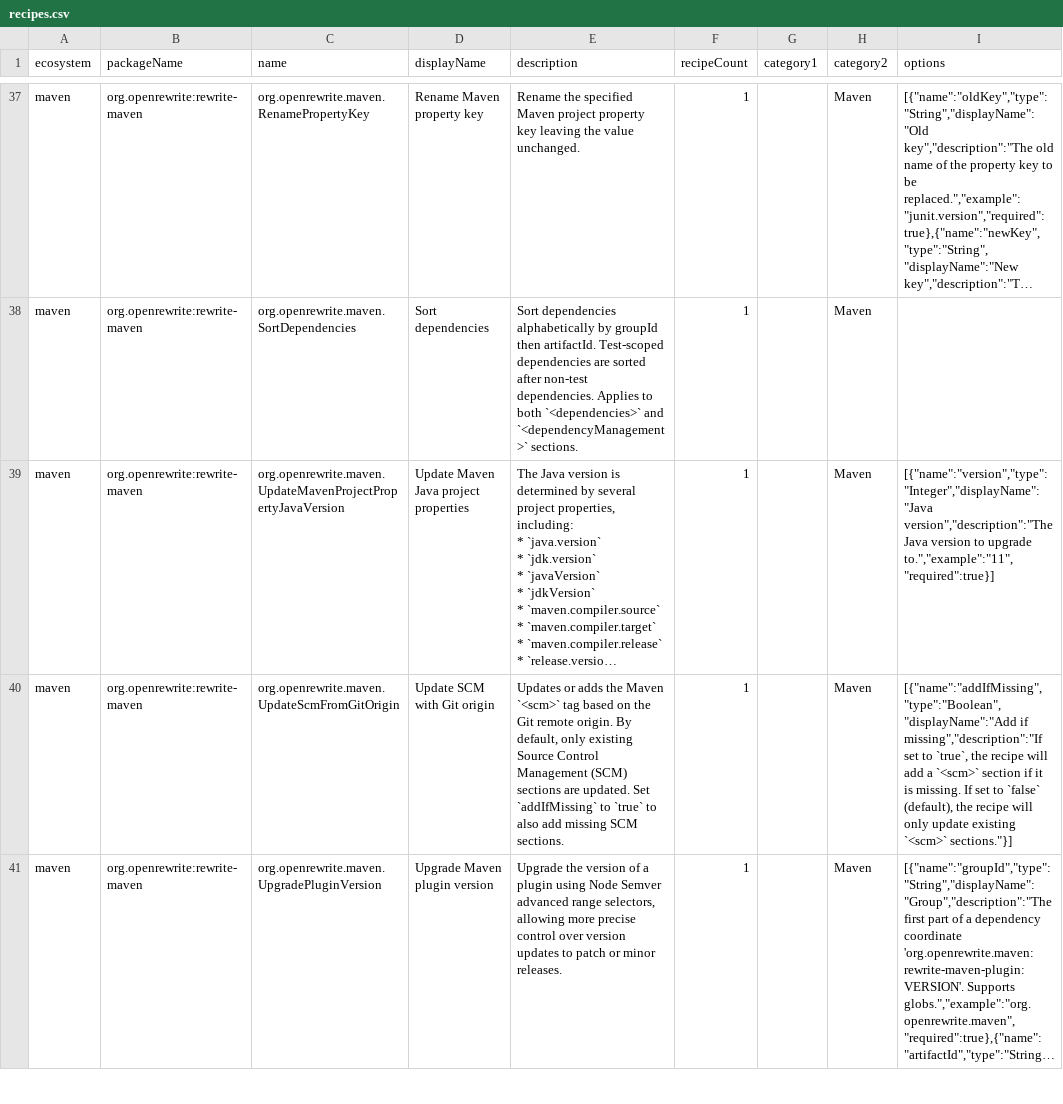
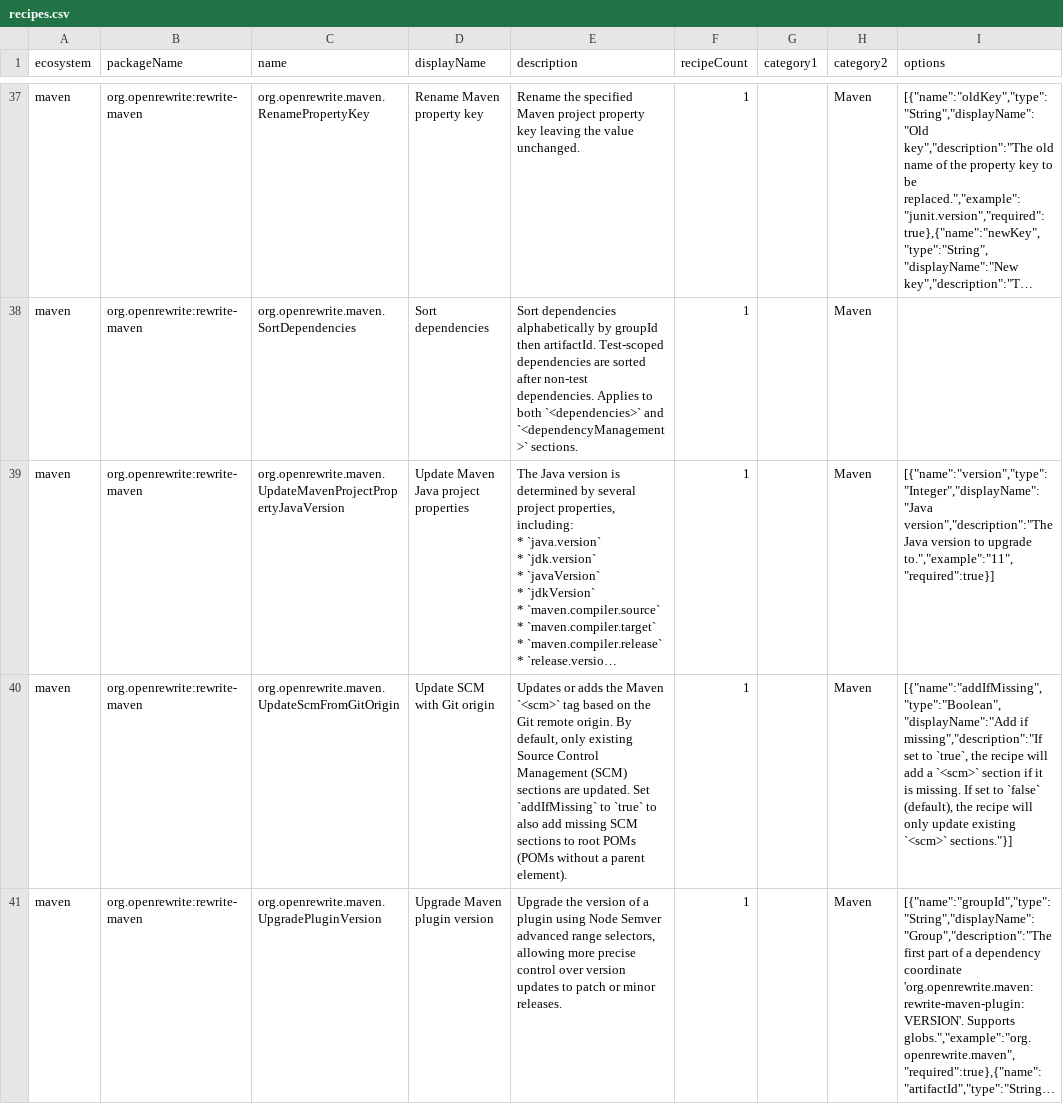
Before and after one commit to openrewrite/rewrite, a CSV file: rewrite-maven/src/main/resources/META-INF/rewrite/recipes.csv, drawn as a sheet; only a part is shown, gaps mark what is left out; long unchanged cells end in …; the diff covers the shown part only; the diff names each change by its address in the sheet, - before the commit and + after, or states it on an @@ line.

```diff
--- a/rewrite-maven/src/main/resources/META-INF/rewrite/recipes.csv
+++ b/rewrite-maven/src/main/resources/META-INF/rewrite/recipes.csv
-E40 (description): …missing SCM sections.
+E40 (description): …missing SCM sections to root POMs (POMs without a parent element).
```
Also changed, not shown: 1 added row, 1 removed row and 3 edited cells elsewhere in this file, rewrite-gradle/src/main/resources/META-INF/rewrite/recipes.csv, 5 other files.
